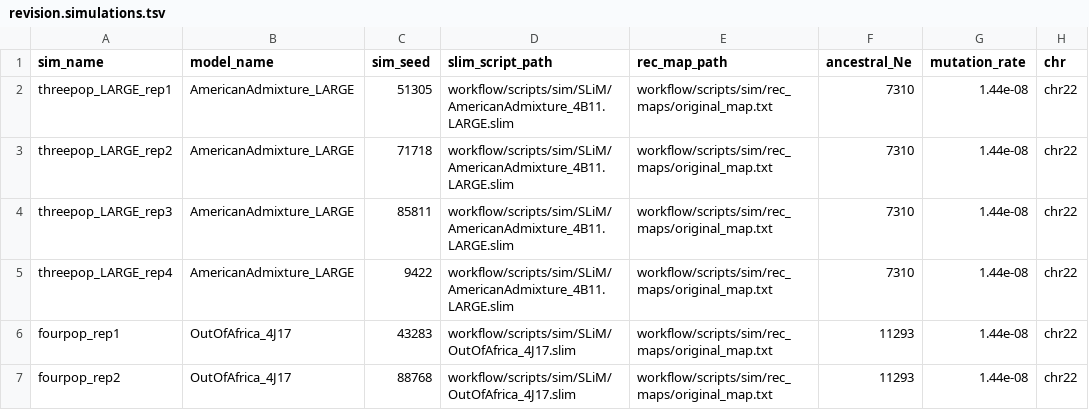
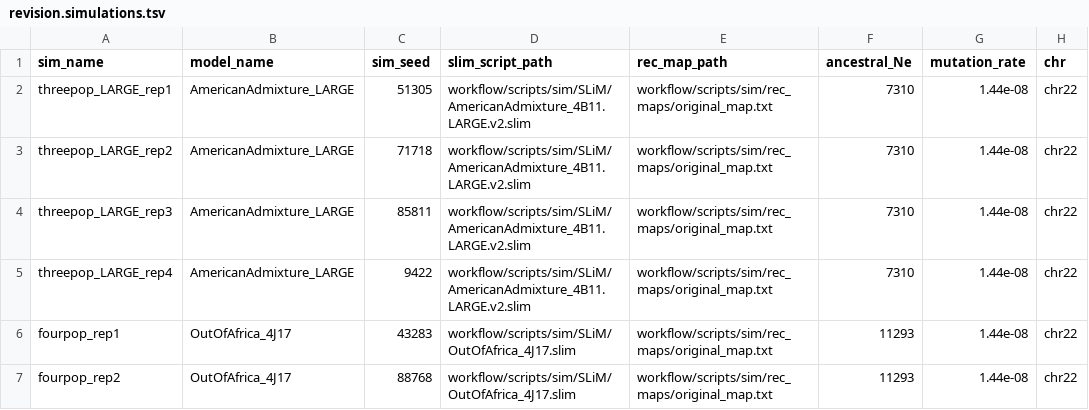
Before and after one commit to rwaples/lai-sim, a TSV file: config/revision.simulations.tsv, drawn as a sheet; only a part is shown; the diff names each change by its address in the sheet, - before the commit and + after, or states it on an @@ line.

```diff
--- a/config/revision.simulations.tsv
+++ b/config/revision.simulations.tsv
-D2:D5 (slim_script_path): workflow/scripts/sim/SLiM/AmericanAdmixture_4B11.LARGE.slim
+D2:D5 (slim_script_path): workflow/scripts/sim/SLiM/AmericanAdmixture_4B11.LARGE.v2.slim
```
Also changed, not shown: 5 other files.
